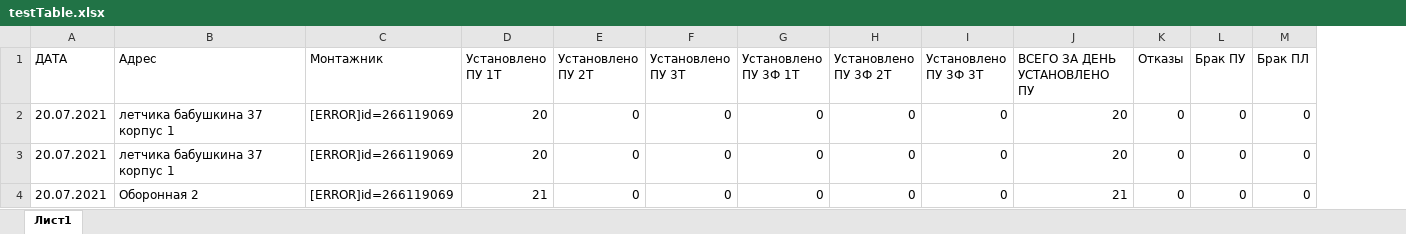
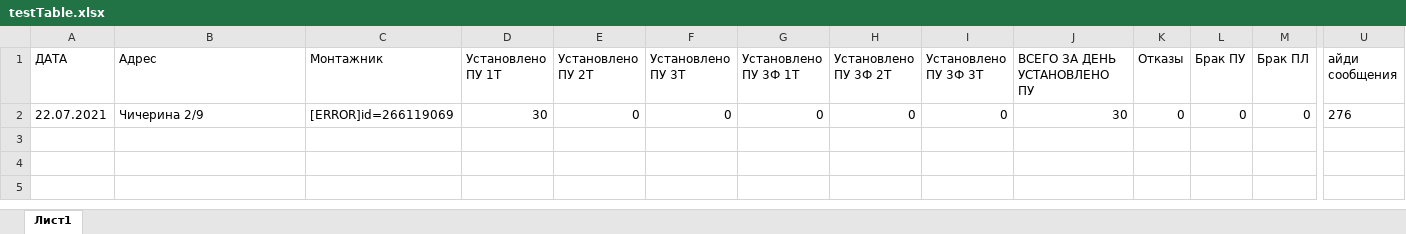
Before and after one commit to ivanevgen/service-telegram-listiner, an Excel workbook: testTable.xlsx, sheet Лист1, drawn as a sheet; only a part is shown, gaps mark what is left out; values as stored, in another font and other column widths than the file's, no borders; charts and pictures not drawn; removed rows and columns are numbered as before the commit, all else as after; rows hold the shown columns only; the diff names each change by its address in the sheet, - before the commit and + after, or states it on an @@ line.

```diff
--- a/testTable.xlsx (sheet Лист1)
+++ b/testTable.xlsx (sheet Лист1)
+column U (айди сообщения), row 2: 276
-row 2: 20.07.2021 | летчика бабушкина 37 корпус 1 | [ERROR]id=266119069 | 20 | 0 | 0 | 0 | 0 | 0 | 20 | 0 | 0 | 0
-row 3: 20.07.2021 | летчика бабушкина 37 корпус 1 | [ERROR]id=266119069 | 20 | 0 | 0 | 0 | 0 | 0 | 20 | 0 | 0 | 0
-A2 (ДАТА): 20.07.2021
+A2 (ДАТА): 22.07.2021
-B2 (Адрес): Оборонная 2
+B2 (Адрес): Чичерина 2/9
-D2 (Установлено ПУ 1Т): 21
+D2 (Установлено ПУ 1Т): 30
-J2 (ВСЕГО ЗА ДЕНЬ УСТАНОВЛЕНО ПУ): 21
+J2 (ВСЕГО ЗА ДЕНЬ УСТАНОВЛЕНО ПУ): 30
```
Also changed, not shown: charts or pictures, 5 other files.
